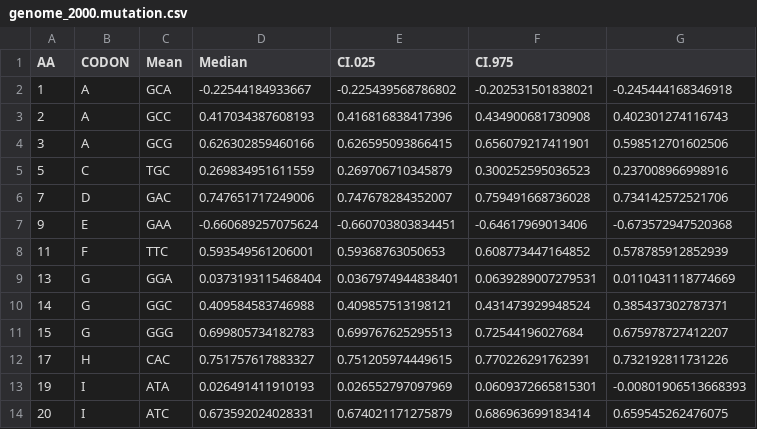
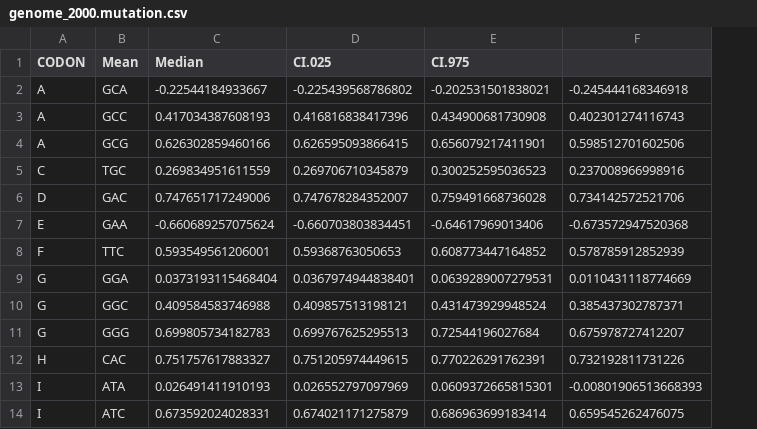
Before and after one commit to mikegilchrist/RibModelDev, a CSV file: data/FONSE/genome_2000.mutation.csv, drawn as a sheet; only a part is shown; the diff names each change by its address in the sheet, - before the commit and + after, or states it on an @@ line.

Commit message:
New data set for genome_2000 and script for genome creation

```diff
--- a/data/FONSE/genome_2000.mutation.csv
+++ b/data/FONSE/genome_2000.mutation.csv
-column A (AA), rows 2-14: 1 | 2 | 3 | 5 | 7 | 9 | 11 | 13 | 14 | 15 | 17 | 19 | 20
```
Also changed, not shown: 1 other file.
